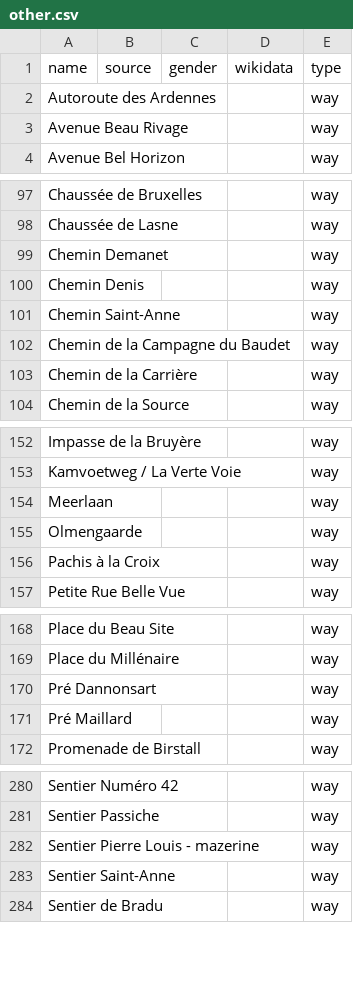
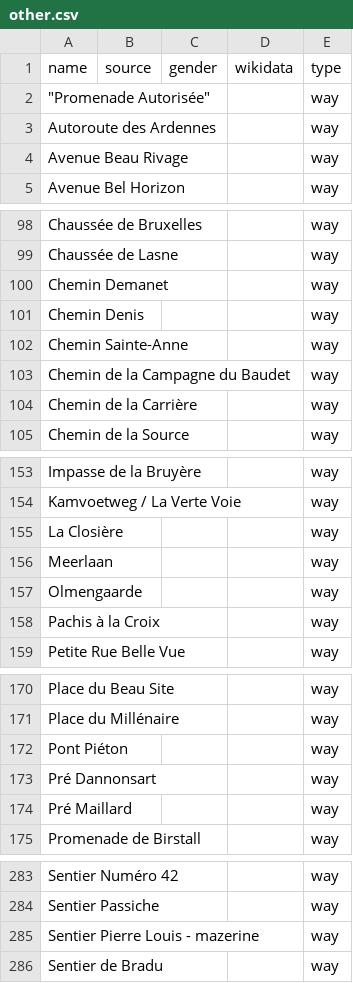
Before and after one commit to EqualStreetNames/equalstreetnames-rixensart, a CSV file: data/other.csv, drawn as a sheet; only a part is shown, gaps mark what is left out; removed rows and columns are numbered as before the commit, all else as after; the diff names each change by its address in the sheet, - before the commit and + after, or states it on an @@ line.

```diff
--- a/data/other.csv
+++ b/data/other.csv
+row 2: "Promenade Autorisée" |  |  |  | way
-A102 (name): Chemin Saint-Anne
+A102 (name): Chemin Sainte-Anne
+row 155: La Closière |  |  |  | way
+row 172: Pont Piéton |  |  |  | way
-row 283: Sentier Saint-Anne |  |  |  | way
```
Also changed, not shown: 2 other files.
